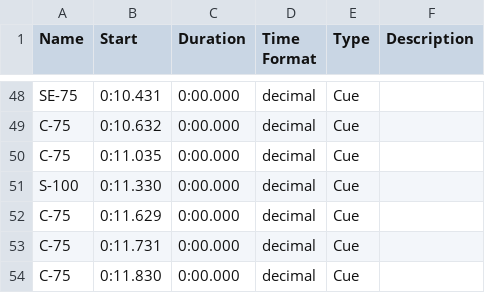
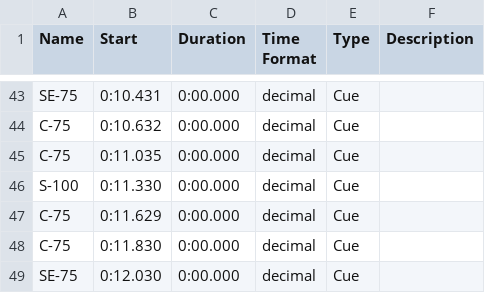
Before and after one commit to wangyuanchi/polytap, a CSV file: Assets/Resources/BeatMaps/L9.csv, drawn as a sheet; only a part is shown, gaps mark what is left out; the shorter side is filled out with more unchanged rows; the diff covers the shown part only; the diff names each change by its address in the sheet, - before the commit and + after, or states it on an @@ line.

```diff
--- a/Assets/Resources/BeatMaps/L9.csv
+++ b/Assets/Resources/BeatMaps/L9.csv
-row 53: C-75 | 0:11.731 | 0:00.000 | decimal | Cue
```
Also changed, not shown: 22 removed rows and 2 edited cells elsewhere in this file, 5 other files.
